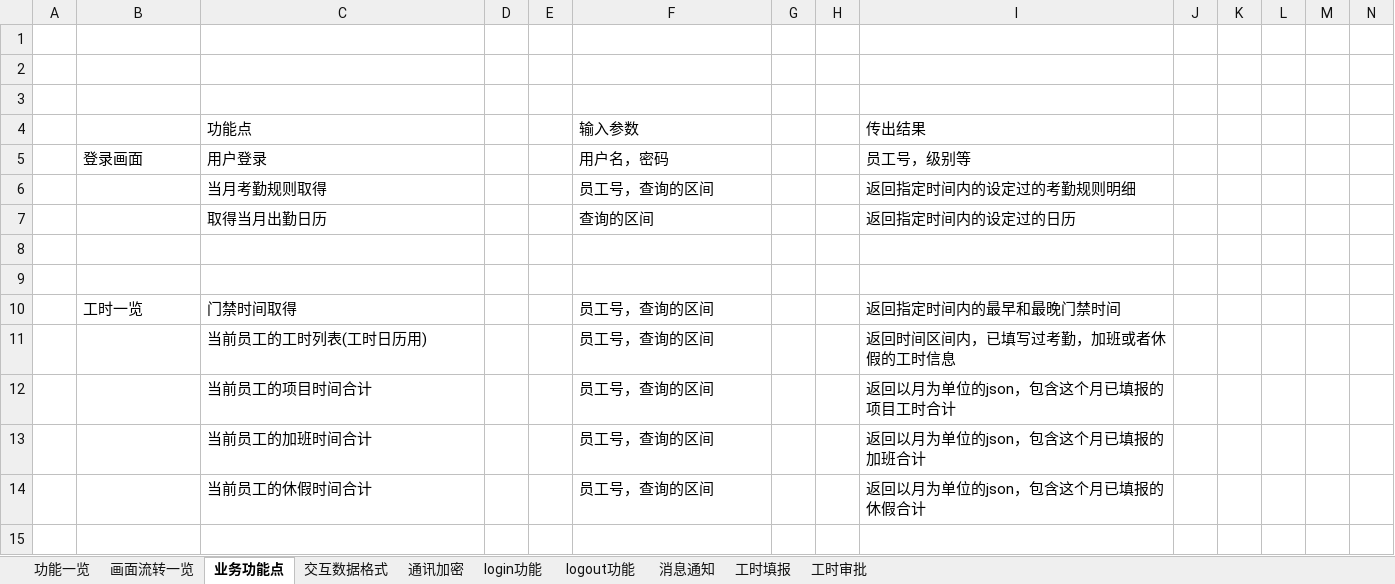
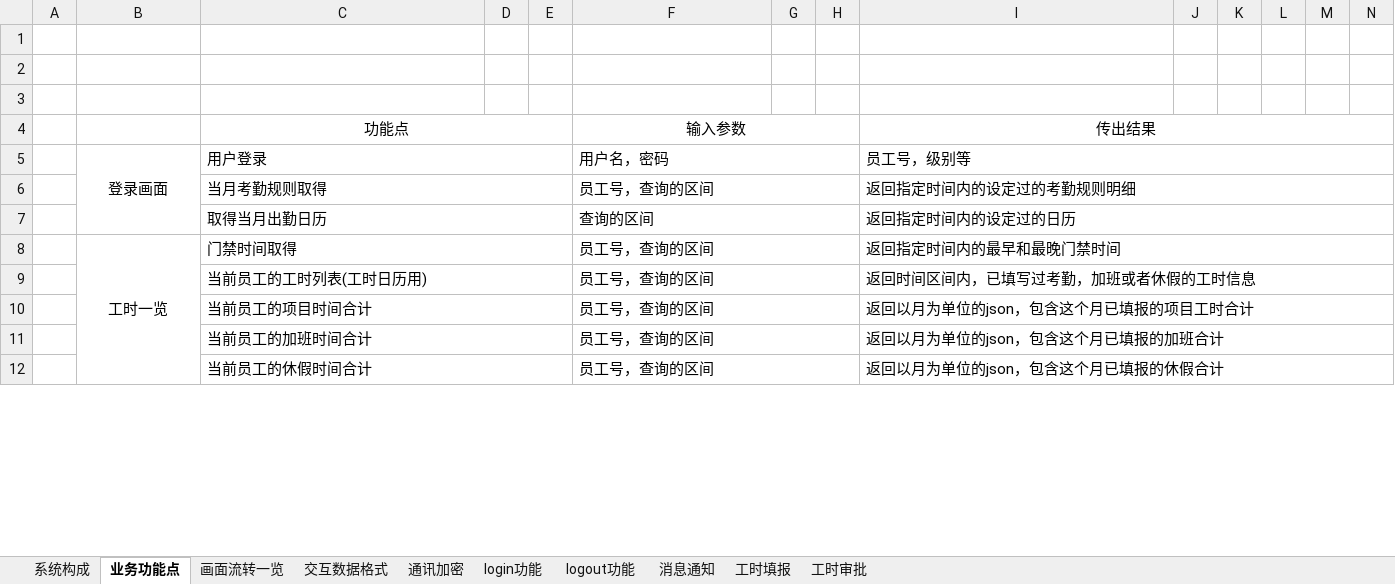
Before and after one commit to lolandkidtress/android-nodejs-server, an Excel workbook: 功能列表.xlsx, sheet 业务功能点, drawn as a sheet; only a part is shown; values as stored, in another font and other column widths than the file's, no borders; removed rows and columns are numbered as before the commit, all else as after; rows hold the shown columns only; the diff covers the shown part only; the diff names each change by its address in the sheet, - before the commit and + after, or states it on an @@ line.

Commit message:
添加了页面的描述，系统构成

```diff
--- a/功能列表.xlsx (sheet 业务功能点)
+++ b/功能列表.xlsx (sheet 业务功能点)
@@ sheet tab hidden: 功能一览 @@
+sheet tab: 系统构成
@@ sheet tab order changed: 系统构成 | 业务功能点 | 画面流转一览 | 交互数据格式 | 通讯加密 | login功能 | logout功能 | 消息通知 | 工时填报 | 工时审批 @@
-C4 alignment: left
+C4 alignment: center
+C4:E4 merged
-F4 alignment: left
+F4 alignment: center
+F4:H4 merged
-I4 alignment: left
+I4 alignment: center
+I4:O4 merged
-B5 alignment: left
+B5 alignment: center
+B5:B7 merged
+C5:E5 merged
+F5:H5 merged
+I5:O5 merged
+C6:E6 merged
+F6:H6 merged
+I6:O6 merged
+C7:E7 merged
+F7:H7 merged
+I7:O7 merged
-row 8: (empty)
-row 9: (empty)
-B8 alignment: left
+B8 alignment: center
+B8:B12 merged
+C8:E8 merged
+F8:H8 merged
+I8:O8 merged
+C9:E9 merged
+F9:H9 merged
+I9:O9 merged
+C10:E10 merged
+F10:H10 merged
+I10:O10 merged
+C11:E11 merged
+F11:H11 merged
+I11:O11 merged
+C12:E12 merged
+F12:H12 merged
+I12:O12 merged
-row 15: (empty)
```
Also changed, not shown: 7 added rows, 6 edited cells and merged cells elsewhere in this sheet, sheet 画面流转一览, charts or pictures.
